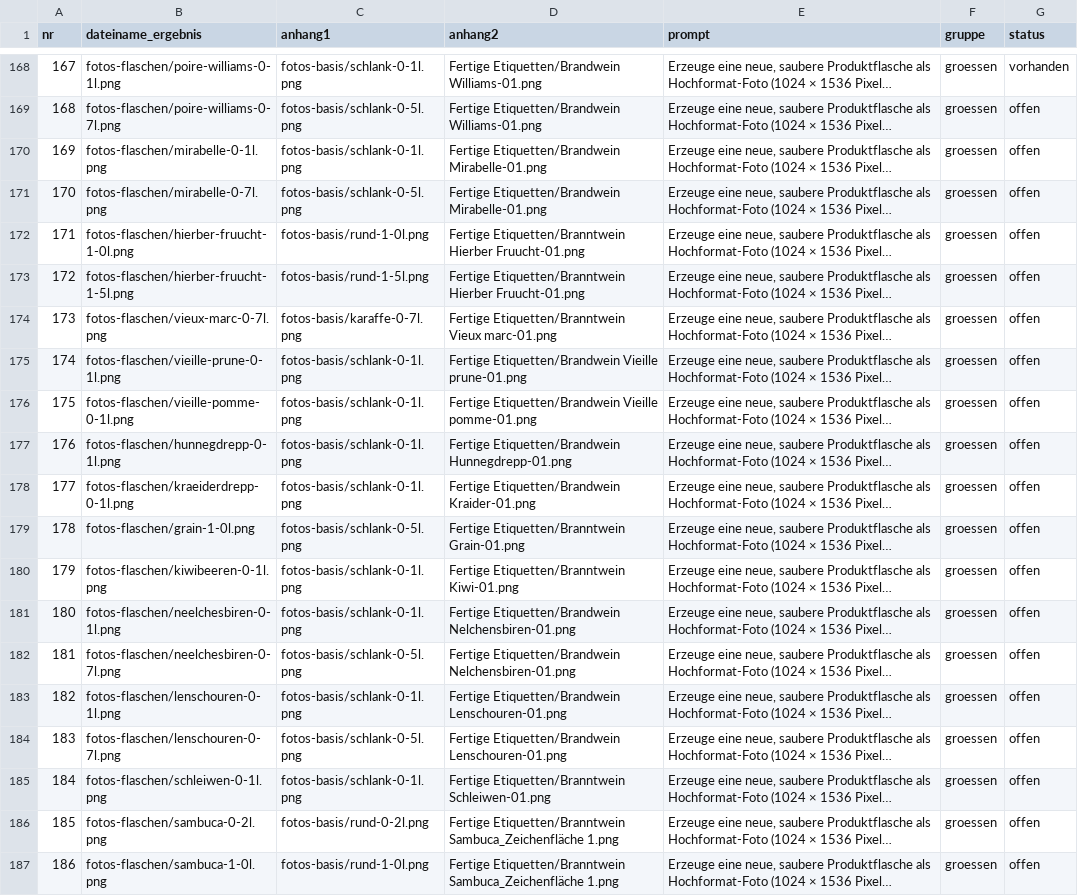
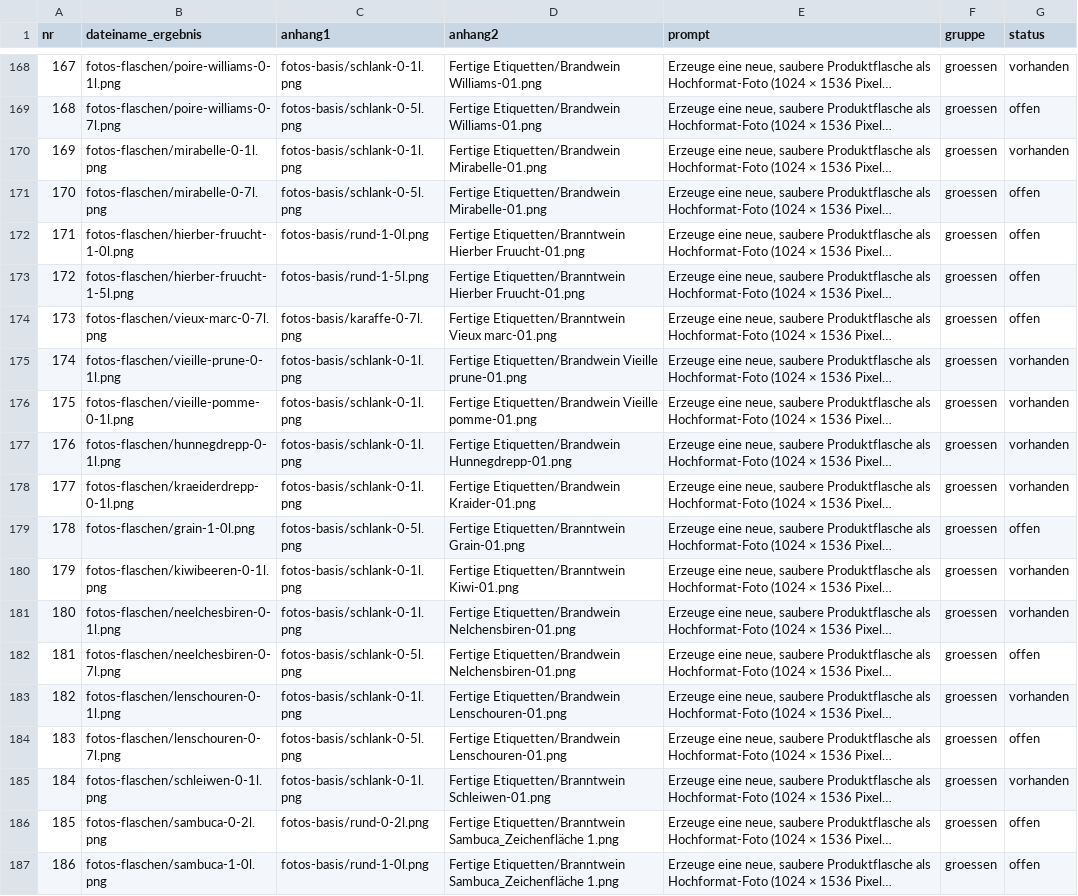
Before and after one commit to mariohermess-cloud/Hierber-Brennerei, a CSV file: tools/chatgpt-stapel-alle.csv, drawn as a sheet; only a part is shown, gaps mark what is left out; long unchanged cells end in …; the diff names each change by its address in the sheet, - before the commit and + after, or states it on an @@ line.

```diff
--- a/tools/chatgpt-stapel-alle.csv
+++ b/tools/chatgpt-stapel-alle.csv
-G170 (status): offen
+G170 (status): vorhanden
-G175:G178 (status): offen
+G175:G178 (status): vorhanden
-G180:G181 (status): offen
+G180:G181 (status): vorhanden
-G183 (status): offen
+G183 (status): vorhanden
-G185 (status): offen
+G185 (status): vorhanden
```
Also changed, not shown: tools/chatgpt-stapel-block-06.csv, tools/chatgpt-stapel-block-07.csv, 7 other files.
